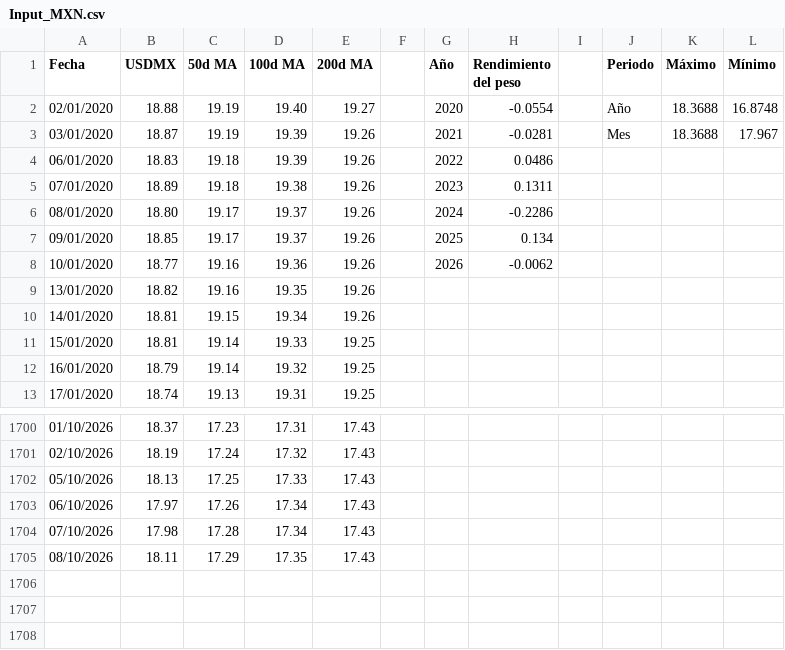
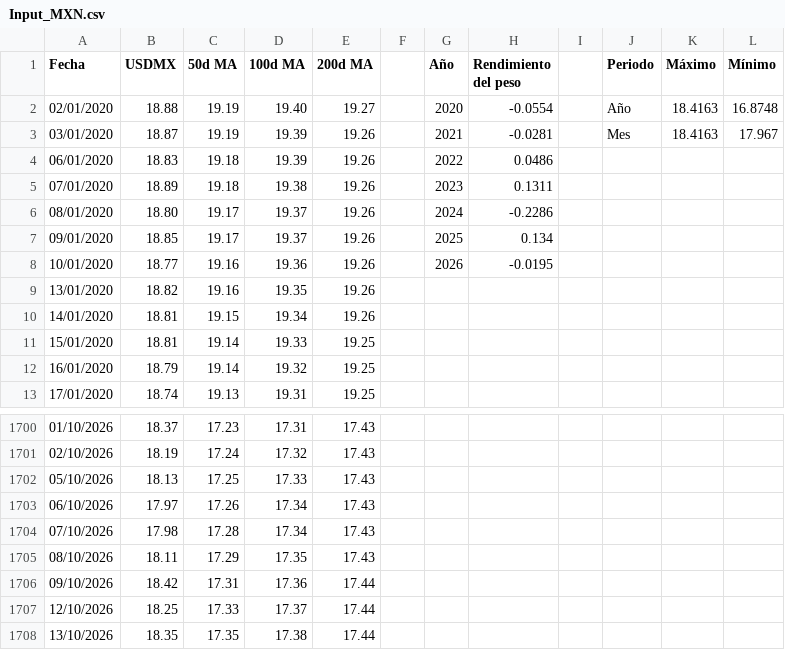
Before and after one commit to davidrouxf/FB-Market-tracker, a CSV file: Input_MXN.csv, drawn as a sheet; only a part is shown, gaps mark what is left out.

```diff
--- a/Input_MXN.csv
+++ b/Input_MXN.csv
@@ -1,4 +1,4 @@
 Fecha,USDMX,50d MA,100d MA,200d MA,,Año,Rendimiento del peso,,Periodo,Máximo,Mínimo
-02/01/2020,18.88,19.19,19.40,19.27,,2020,-0.0554,,Año,18.3688,16.8748
-03/01/2020,18.87,19.19,19.39,19.26,,2021,-0.0281,,Mes,18.3688,17.967
+02/01/2020,18.88,19.19,19.40,19.27,,2020,-0.0554,,Año,18.4163,16.8748
+03/01/2020,18.87,19.19,19.39,19.26,,2021,-0.0281,,Mes,18.4163,17.967
 06/01/2020,18.83,19.18,19.39,19.26,,2022,0.0486,,,,
@@ -7,3 +7,3 @@
 09/01/2020,18.85,19.17,19.37,19.26,,2025,0.134,,,,
-10/01/2020,18.77,19.16,19.36,19.26,,2026,-0.0062,,,,
+10/01/2020,18.77,19.16,19.36,19.26,,2026,-0.0195,,,,
 13/01/2020,18.82,19.16,19.35,19.26,,,,,,,
@@ -1705 +1705,4 @@
 08/10/2026,18.11,17.29,17.35,17.43,,,,,,,
+09/10/2026,18.42,17.31,17.36,17.44,,,,,,,
+12/10/2026,18.25,17.33,17.37,17.44,,,,,,,
+13/10/2026,18.35,17.35,17.38,17.44,,,,,,,
```
Also changed, not shown: Input_Tasas.csv, Input_US_Rates.csv.
